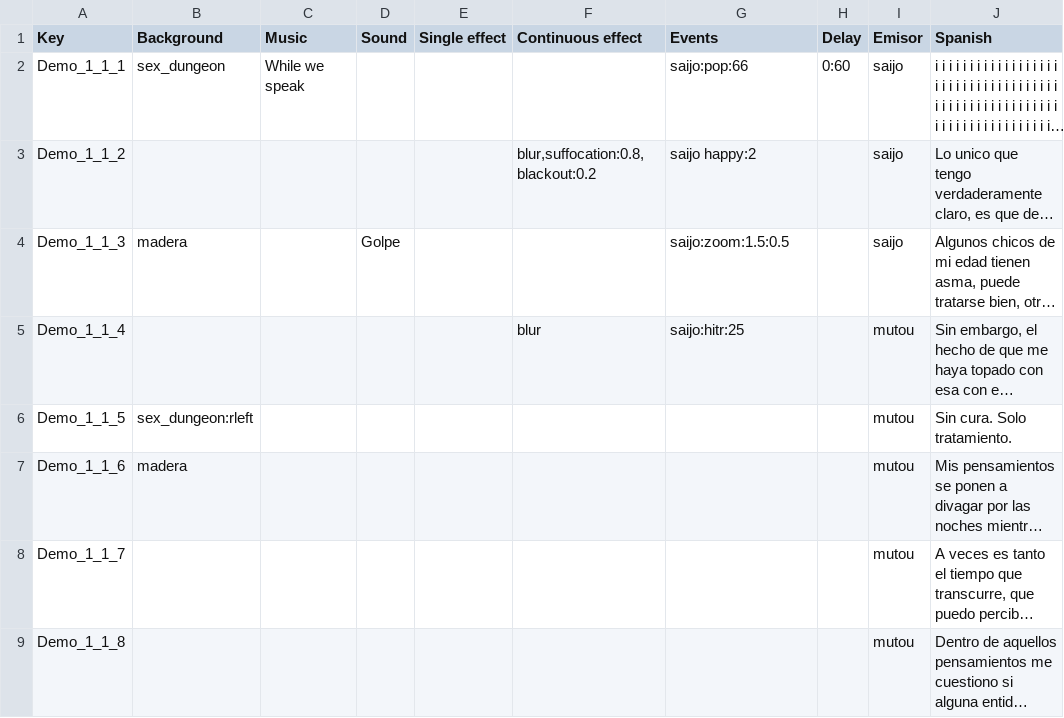
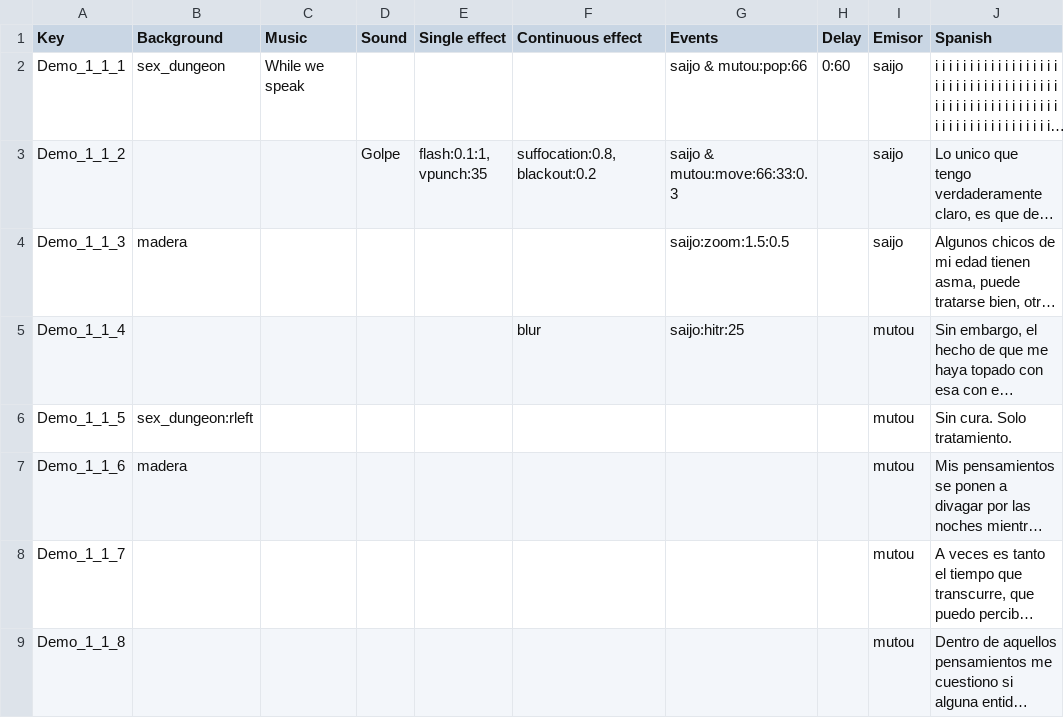
Before and after one commit to Atlantox/atlax-renpy, a CSV file: game/dialogues/my_scene1.csv, drawn as a sheet; only a part is shown; long unchanged cells end in …; the diff names each change by its address in the sheet, - before the commit and + after, or states it on an @@ line.

```diff
--- a/game/dialogues/my_scene1.csv
+++ b/game/dialogues/my_scene1.csv
-G2 (Events): saijo:pop:66
+G2 (Events): saijo & mutou:pop:66
-D3 (Sound): (empty)
+D3 (Sound): Golpe
-E3 (Single effect): (empty)
+E3 (Single effect): flash:0.1:1, vpunch:35
-F3 (Continuous effect): blur,suffocation:0.8,blackout:0.2
+F3 (Continuous effect): suffocation:0.8,blackout:0.2
-G3 (Events): saijo happy:2
+G3 (Events): saijo & mutou:move:66:33:0.3
-D4 (Sound): Golpe
+D4 (Sound): (empty)
```
Also changed, not shown: 16 other files.
